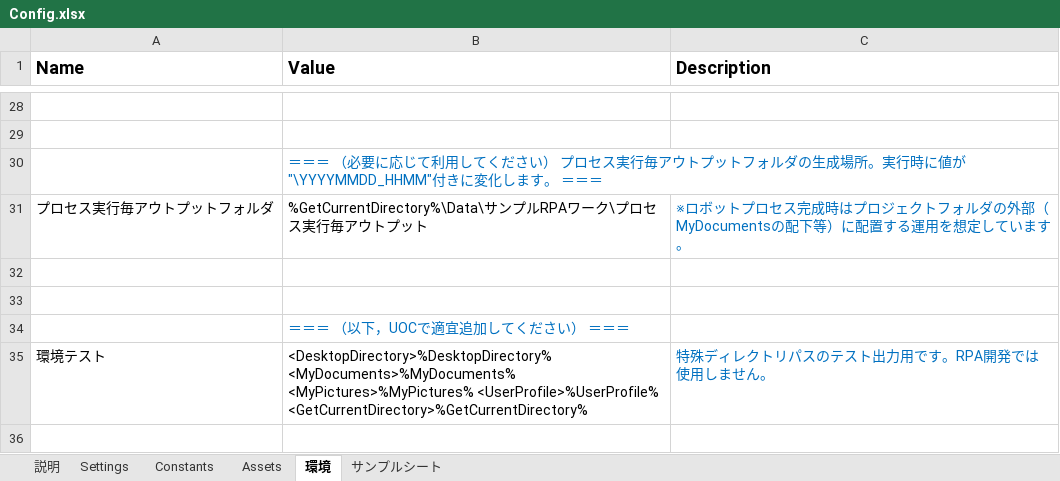
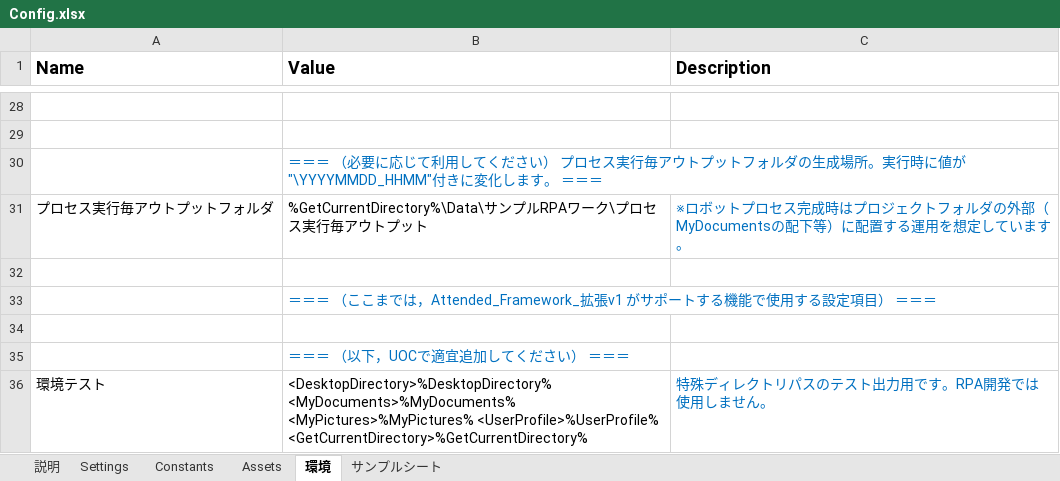
Before and after one commit to TakahiroKatsumata/Customized_Attended_Framework_extension_v1_and_Activity_package, an Excel workbook: 勝又自作Attended_Framework_拡張v1/Data/Config.xlsx, sheet 環境, drawn as a sheet; only a part is shown, gaps mark what is left out; values as stored, in another font and other column widths than the file's, no borders; charts and pictures not drawn; the diff names each change by its address in the sheet, - before the commit and + after, or states it on an @@ line.

```diff
--- a/勝又自作Attended_Framework_拡張v1/Data/Config.xlsx (sheet 環境)
+++ b/勝又自作Attended_Framework_拡張v1/Data/Config.xlsx (sheet 環境)
+row 33:  | ＝＝＝ （ここまでは，Attended_Framework_拡張v1 がサポートする機能で使用する設定項目） ＝＝＝
```
Also changed, not shown: sheet 説明, sheet Settings, charts or pictures.
